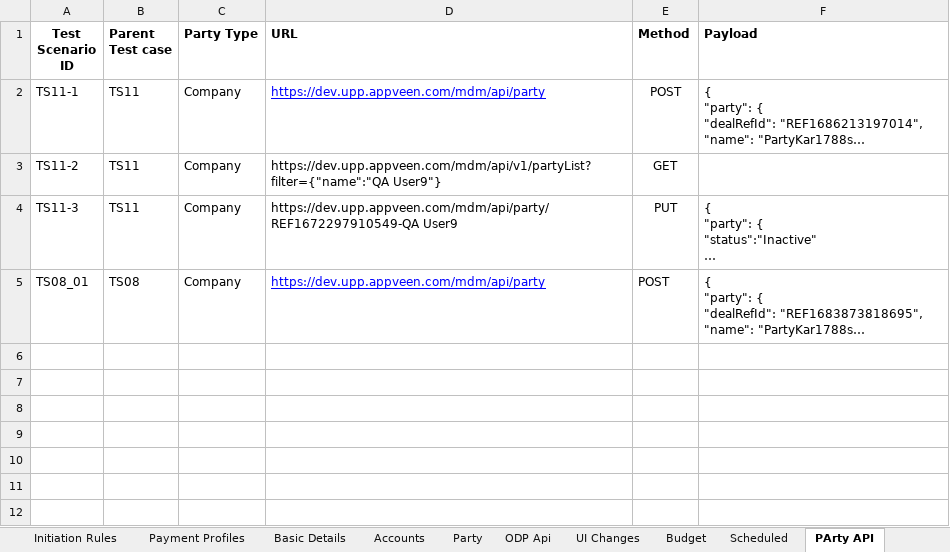
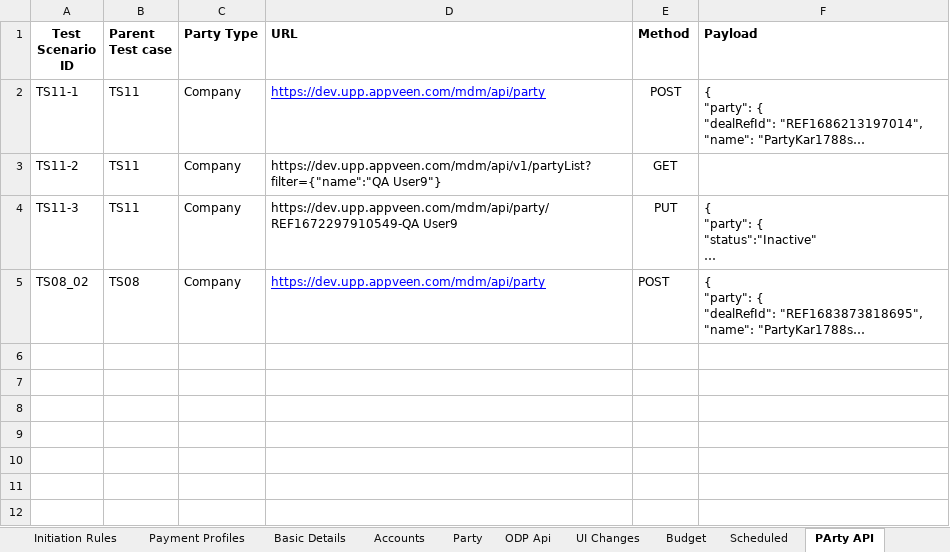
Before and after one commit to deepakdude938/upp, an Excel workbook: src/main/resources/upp-automation-testdata.xlsx, sheet PArty API, drawn as a sheet; only a part is shown; long unchanged cells end in …; values as stored, in another font and other column widths than the file's, no borders; charts and pictures not drawn; the diff names each change by its address in the sheet, - before the commit and + after, or states it on an @@ line.

Commit message:
updated failed test cases

```diff
--- a/src/main/resources/upp-automation-testdata.xlsx (sheet PArty API)
+++ b/src/main/resources/upp-automation-testdata.xlsx (sheet PArty API)
-A5 (Test Scenario ID): TS08_01
+A5 (Test Scenario ID): TS08_02
```
Also changed, not shown: sheet Party, sheet Basic Details, sheet Payment Profiles, charts or pictures, src/main/resources/Bulk_ConventionalTransactions_File.xlsx, 11 other files.
